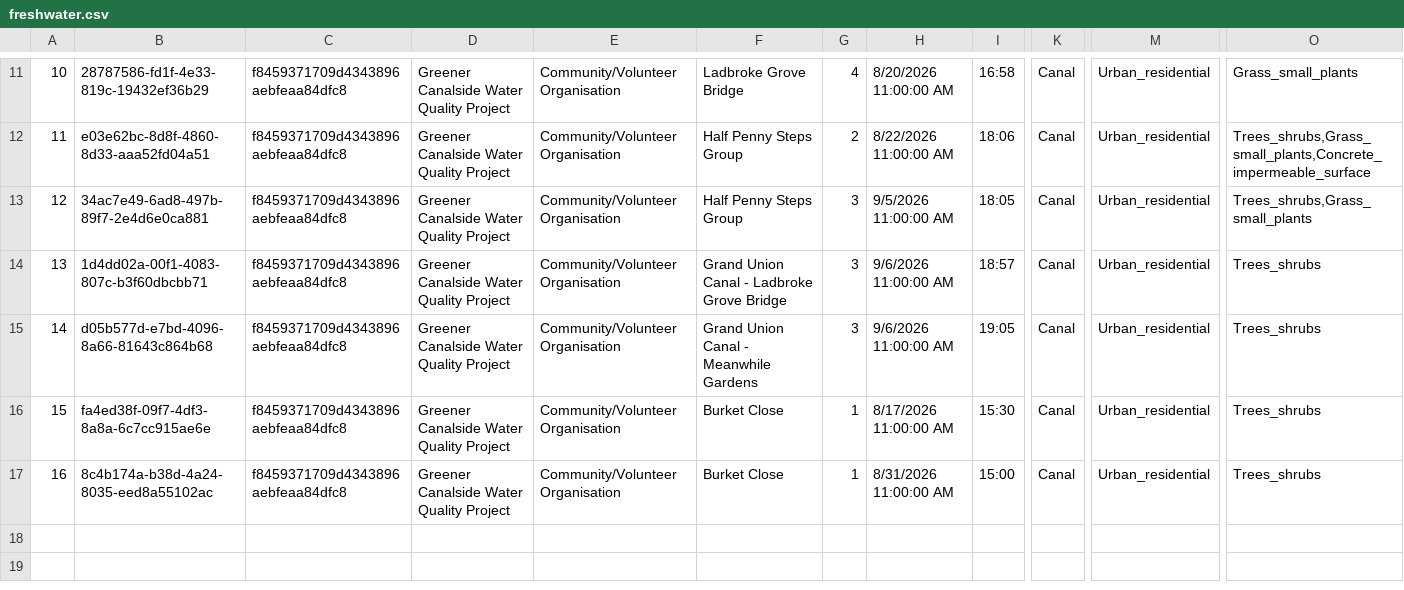
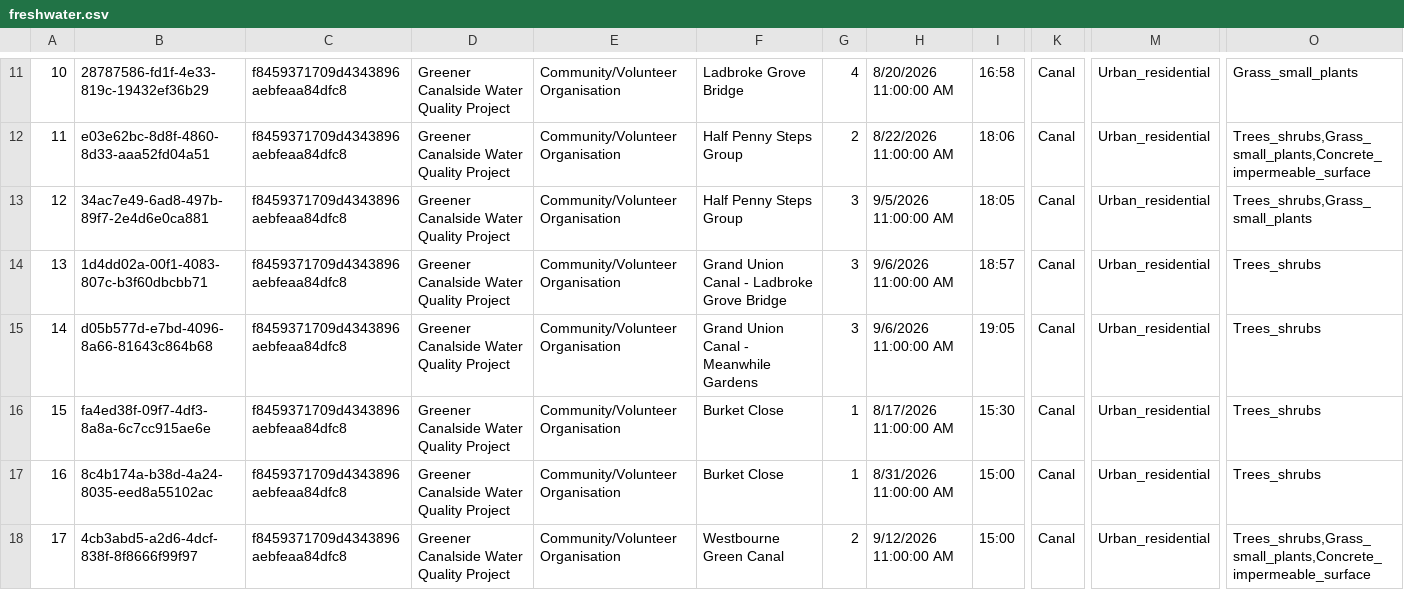
Before and after one commit to raylancashire/queens-park-canal-map, a CSV file: freshwater.csv, drawn as a sheet; only a part is shown, gaps mark what is left out; rows hold the shown columns only; the diff names each change by its address in the sheet, - before the commit and + after, or states it on an @@ line.

Commit message:
new data exported

```diff
--- a/freshwater.csv
+++ b/freshwater.csv
+row 18: 17 | 4cb3abd5-a2d6-4dcf-838f-8f8666f99f97 | f8459371709d4343896aebfeaa84dfc8 | Greener Canalside Water Quality Project | Community/Volunteer Organisation | Westbourne Green Canal | 2 | 9/12/2026 11:00:00 AM | 15:00 | Canal | Urban_residential | Trees_shrubs,Grass_small_plants,Concrete_impermeable_surface
```
Also changed, not shown: 2 other files.
